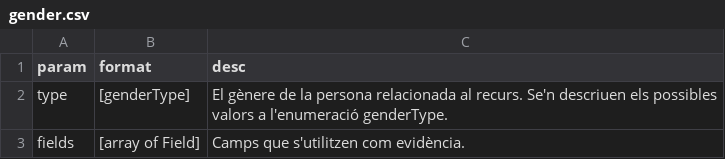
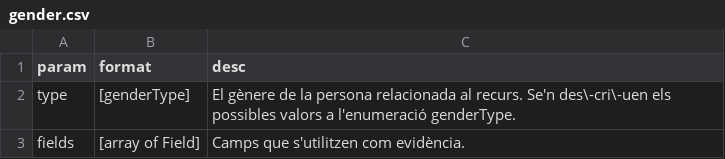
Before and after one commit to Rayl3k/memoria-pfc, a CSV file: latex/tables/05/01_persons/gender.csv, drawn as a sheet.

```diff
--- a/latex/tables/05/01_persons/gender.csv
+++ b/latex/tables/05/01_persons/gender.csv
@@ -1,3 +1,3 @@
 param,format,desc
-type,[genderType],El gènere de la persona relacionada al recurs. Se'n descriuen els possibles valors a l'enumeració genderType.
+type,[genderType],El gènere de la persona relacionada al recurs. Se'n des\-cri\-uen els possibles valors a l'enumeració genderType.
 fields,[array of Field],Camps que s'utilitzen com evidència.
```
Also changed, not shown: latex/tables/05/01_persons/name.csv, latex/tables/05/01_persons/namePart.csv, 28 other files.
